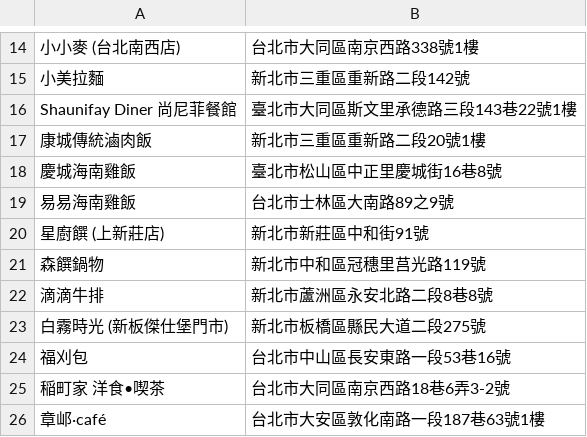
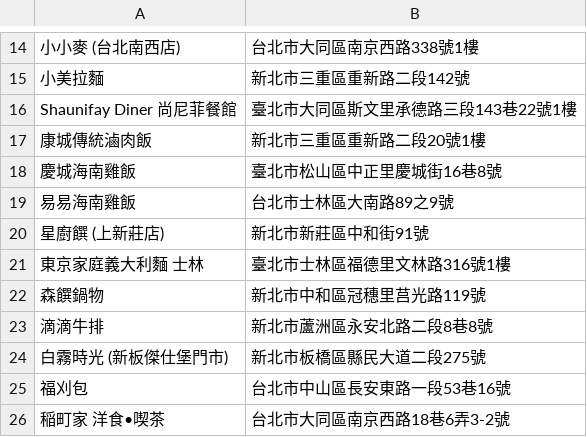
Before and after one commit to moonlove0102-arch/food-map, a CSV file: google_maps_import.csv, drawn as a sheet; only a part is shown, gaps mark what is left out; the shorter side is filled out with more unchanged rows.

Commit message:
Add restaurant: 東京家庭義大利麵 士林

```diff
--- a/google_maps_import.csv
+++ b/google_maps_import.csv
@@ -20,2 +20,3 @@ Shaunifay Diner 尚尼菲餐館,臺北市大同區斯文里承德路三段143巷
 星廚饌 (上新莊店),新北市新莊區中和街91號
+東京家庭義大利麵 士林,臺北市士林區福德里文林路316號1樓
 森饌鍋物,新北市中和區冠穗里莒光路119號
```
Also changed, not shown: 1 other file.
